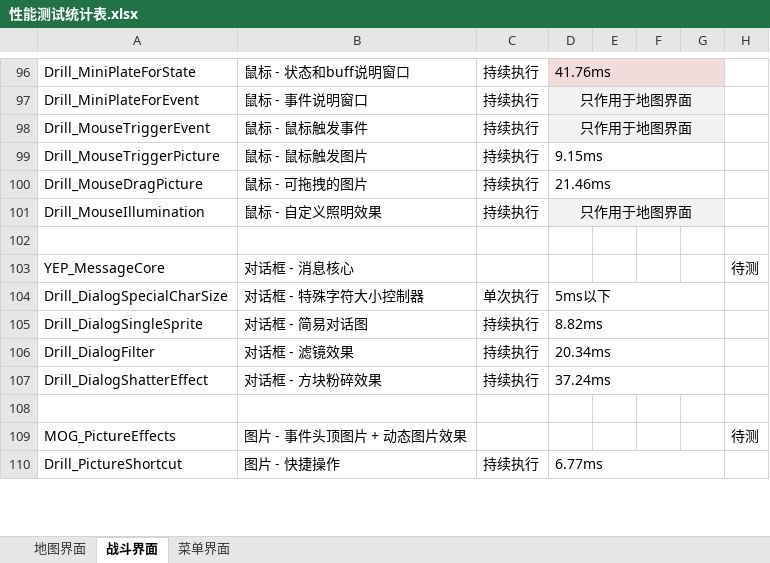
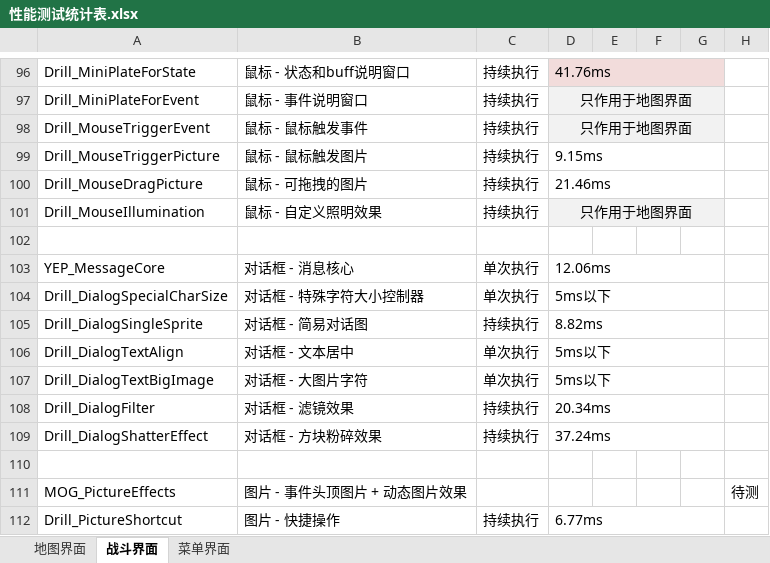
Before and after one commit to RuanZhongNan/drill_plugins, an Excel workbook: 插件详细手册/0.性能测试报告/性能测试统计表.xlsx, sheet 战斗界面, drawn as a sheet; only a part is shown, gaps mark what is left out; values as stored, in another font and other column widths than the file's, no borders; the diff names each change by its address in the sheet, - before the commit and + after, or states it on an @@ line.

```diff
--- a/插件详细手册/0.性能测试报告/性能测试统计表.xlsx (sheet 战斗界面)
+++ b/插件详细手册/0.性能测试报告/性能测试统计表.xlsx (sheet 战斗界面)
-C103: (empty)
+C103: 单次执行
-D103: (empty)
+D103: 12.06ms
+D103:G103 merged
-H103: 待测
+H103: (empty)
+row 106: Drill_DialogTextAlign | 对话框 - 文本居中 | 单次执行 | 5ms以下
+row 107: Drill_DialogTextBigImage | 对话框 - 大图片字符 | 单次执行 | 5ms以下
```
Also changed, not shown: sheet 菜单界面, sheet 地图界面, 6 other files.
